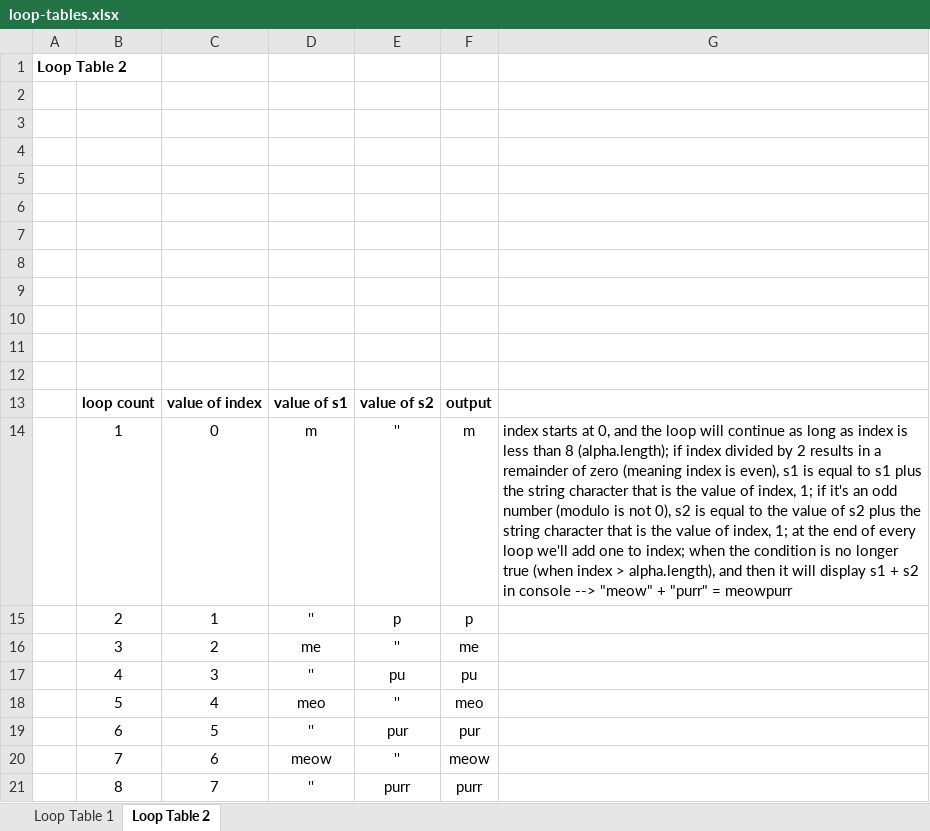
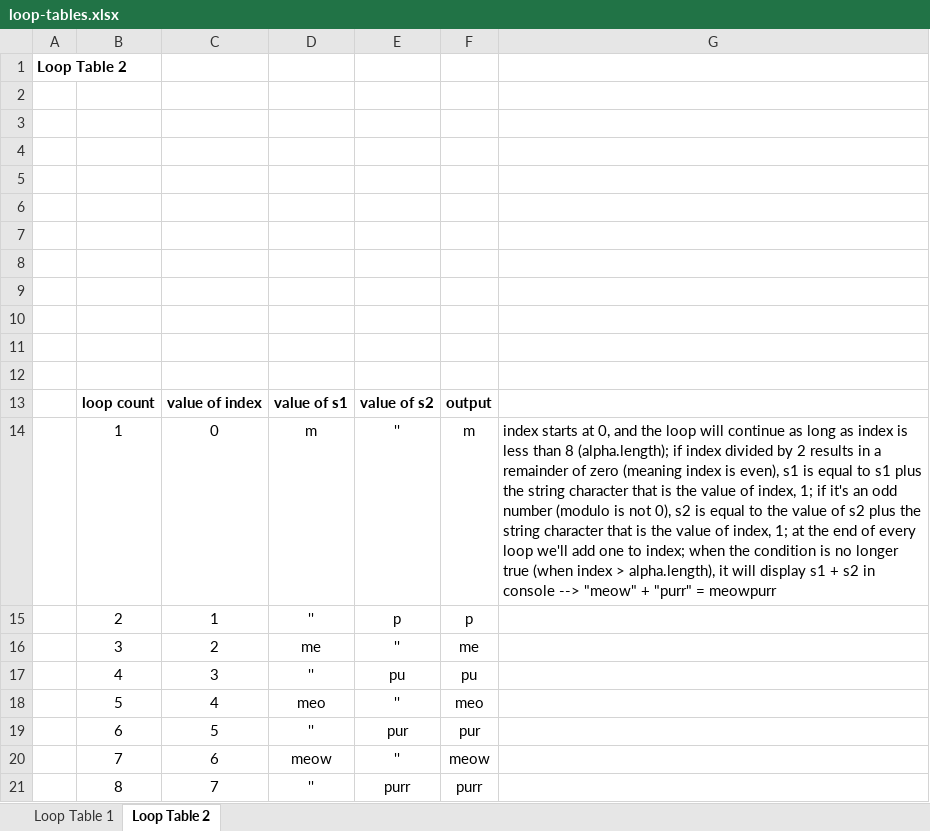
Before and after one commit to erinscot/html5200-class01-homework, an Excel workbook: loop-tables.xlsx, sheet Loop Table 2, drawn as a sheet; values as stored, in another font and other column widths than the file's, no borders; charts and pictures not drawn; the diff names each change by its address in the sheet, - before the commit and + after, or states it on an @@ line.

Commit message:
another edit

```diff
--- a/loop-tables.xlsx (sheet Loop Table 2)
+++ b/loop-tables.xlsx (sheet Loop Table 2)
-G14: …> alpha.length), and then it will…
+G14: …> alpha.length), it will…
```
